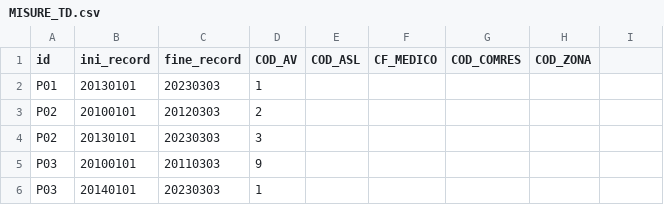
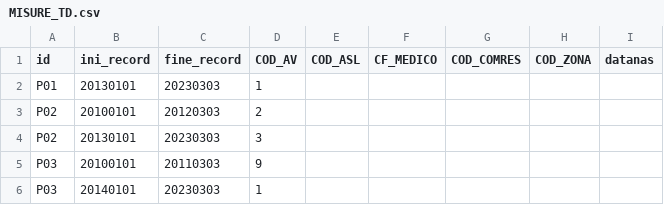
Before and after one commit to CentroRegionaleFVToscana/antidiabetici, a CSV file: i_test/test_D3_ASL/MISURE_TD.csv, drawn as a sheet; the diff names each change by its address in the sheet, - before the commit and + after, or states it on an @@ line.

Commit message:
updated test fir D3_ASL

```diff
--- a/i_test/test_D3_ASL/MISURE_TD.csv
+++ b/i_test/test_D3_ASL/MISURE_TD.csv
-I1: (empty)
+I1: datanas
```
Also changed, not shown: 1 other file.
